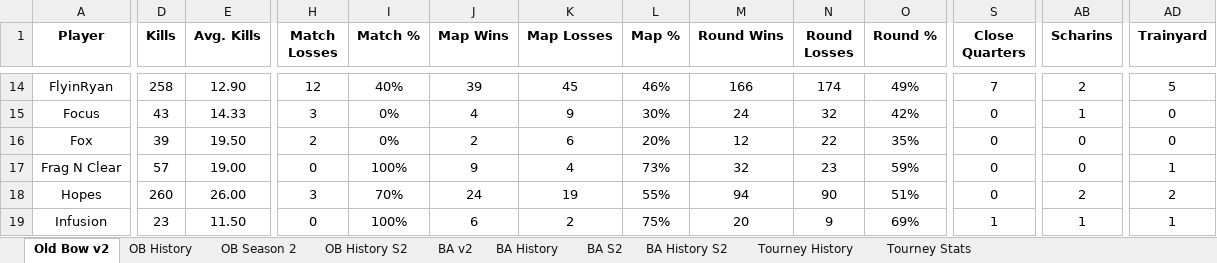
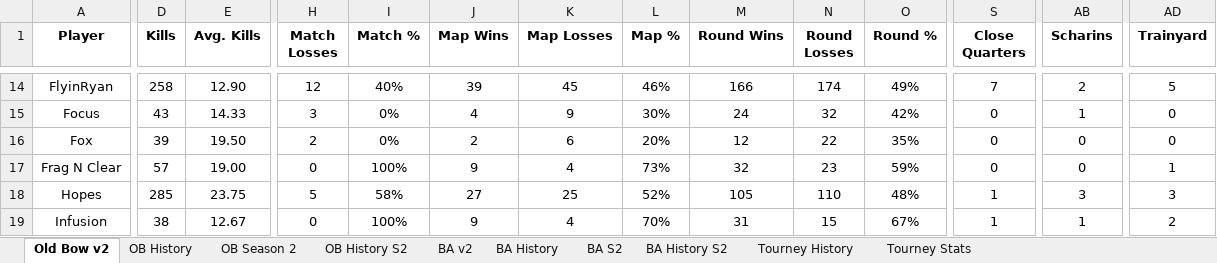
Before and after one commit to brettjmiller8-cpu/r63-stats, an Excel workbook: R63 Data.xlsx, sheet Old Bow v2, drawn as a sheet; only a part is shown, gaps mark what is left out; values as stored, in another font and other column widths than the file's, no borders; the diff covers the shown part only; the diff names each change by its address in the sheet, - before the commit and + after, or states it on an @@ line.

```diff
--- a/R63 Data.xlsx (sheet Old Bow v2)
+++ b/R63 Data.xlsx (sheet Old Bow v2)
-D18 (Kills): 260
+D18 (Kills): 285
-E18 (Avg. Kills): 26.00
+E18 (Avg. Kills): 23.75
-H18 (Match Losses): 3
+H18 (Match Losses): 5
-I18 (Match %): 70%
+I18 (Match %): 58%
-J18 (Map Wins): 24
+J18 (Map Wins): 27
-K18 (Map Losses): 19
+K18 (Map Losses): 25
-L18 (Map %): 55%
+L18 (Map %): 52%
-M18 (Round Wins): 94
+M18 (Round Wins): 105
-N18 (Round Losses): 90
+N18 (Round Losses): 110
-O18 (Round %): 51%
+O18 (Round %): 48%
-S18 (Close Quarters): 0
+S18 (Close Quarters): 1
-AB18 (Scharins): 2
+AB18 (Scharins): 3
-AD18 (Trainyard): 2
+AD18 (Trainyard): 3
-D19 (Kills): 23
+D19 (Kills): 38
-E19 (Avg. Kills): 11.50
+E19 (Avg. Kills): 12.67
-J19 (Map Wins): 6
+J19 (Map Wins): 9
-K19 (Map Losses): 2
+K19 (Map Losses): 4
-L19 (Map %): 75%
+L19 (Map %): 70%
-M19 (Round Wins): 20
+M19 (Round Wins): 31
-N19 (Round Losses): 9
+N19 (Round Losses): 15
-O19 (Round %): 69%
+O19 (Round %): 67%
-AD19 (Trainyard): 1
+AD19 (Trainyard): 2
```
Also changed, not shown: 167 edited cells elsewhere in this sheet, sheet OB History, sheet OB History S2, sheet OB Season 2, formulas that keep their value.
